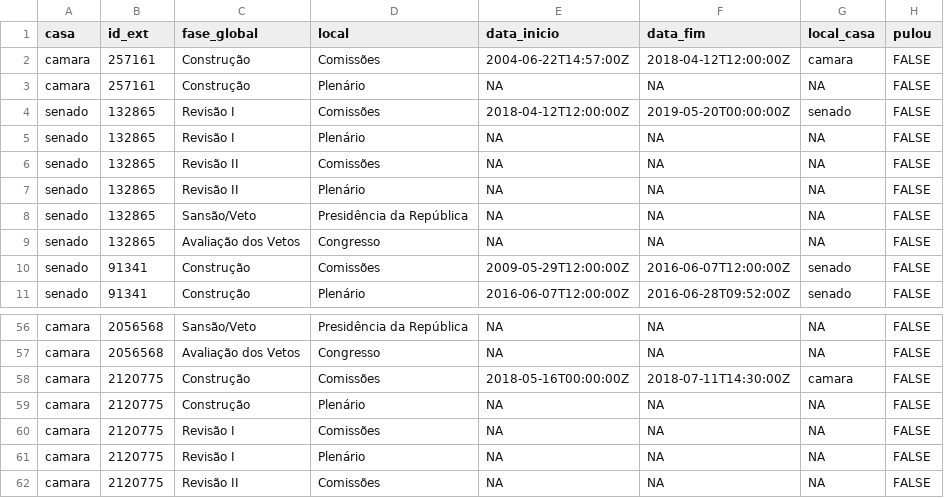
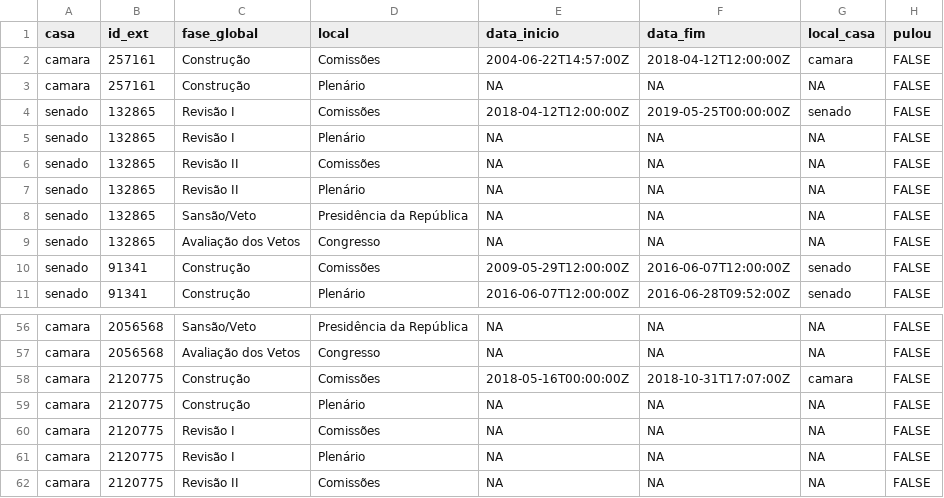
Before and after one commit to parlametria/leggo-backend, a CSV file: data/progressos.csv, drawn as a sheet; only a part is shown, gaps mark what is left out.

```diff
--- a/data/progressos.csv
+++ b/data/progressos.csv
@@ -3,3 +3,3 @@ camara,257161,Construção,Comissões,2004-06-22T14:57:00Z,2018-04-12T12:00:00Z,
 camara,257161,Construção,Plenário,NA,NA,NA,FALSE
-senado,132865,Revisão I,Comissões,2018-04-12T12:00:00Z,2019-05-20T00:00:00Z,senado,FALSE
+senado,132865,Revisão I,Comissões,2018-04-12T12:00:00Z,2019-05-25T00:00:00Z,senado,FALSE
 senado,132865,Revisão I,Plenário,NA,NA,NA,FALSE
@@ -57,3 +57,3 @@ camara,2056568,Sansão/Veto,Presidência da República,NA,NA,NA,FALSE
 camara,2056568,Avaliação dos Vetos,Congresso,NA,NA,NA,FALSE
-camara,2120775,Construção,Comissões,2018-05-16T00:00:00Z,2018-07-11T14:30:00Z,camara,FALSE
+camara,2120775,Construção,Comissões,2018-05-16T00:00:00Z,2018-10-31T17:07:00Z,camara,FALSE
 camara,2120775,Construção,Plenário,NA,NA,NA,FALSE
```
Also changed, not shown: data/hists_energia.csv, data/proposicoes.csv, 2 other files.
